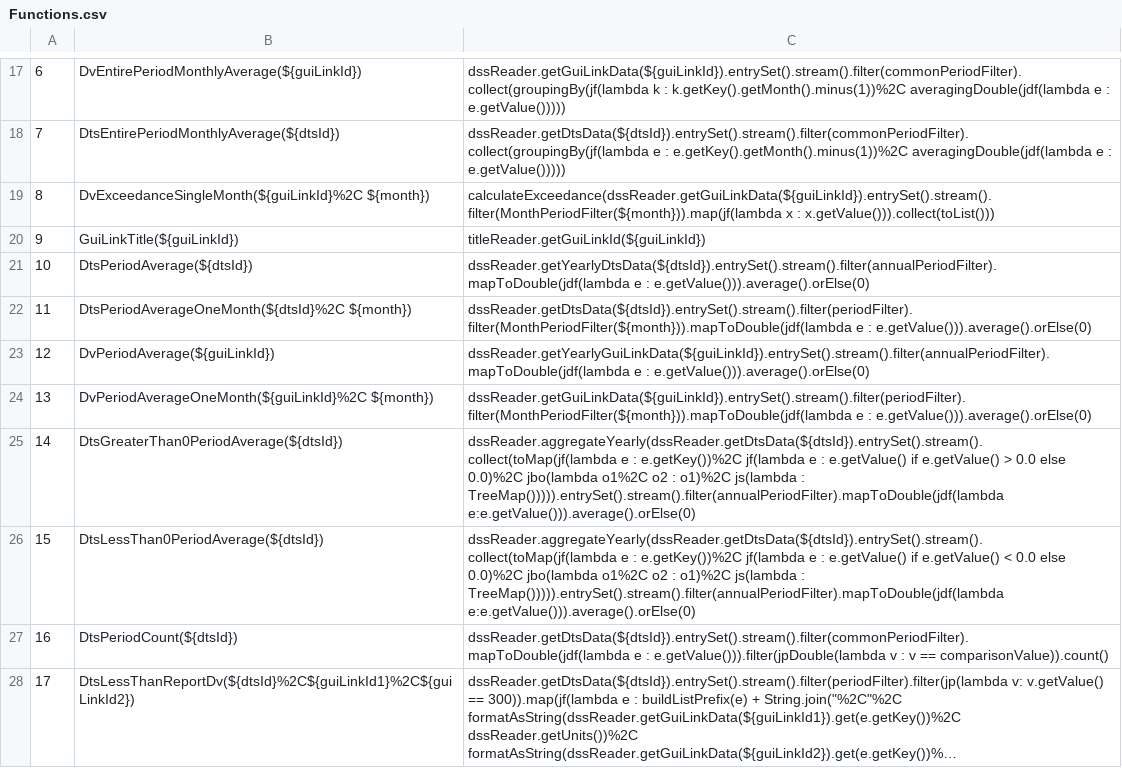
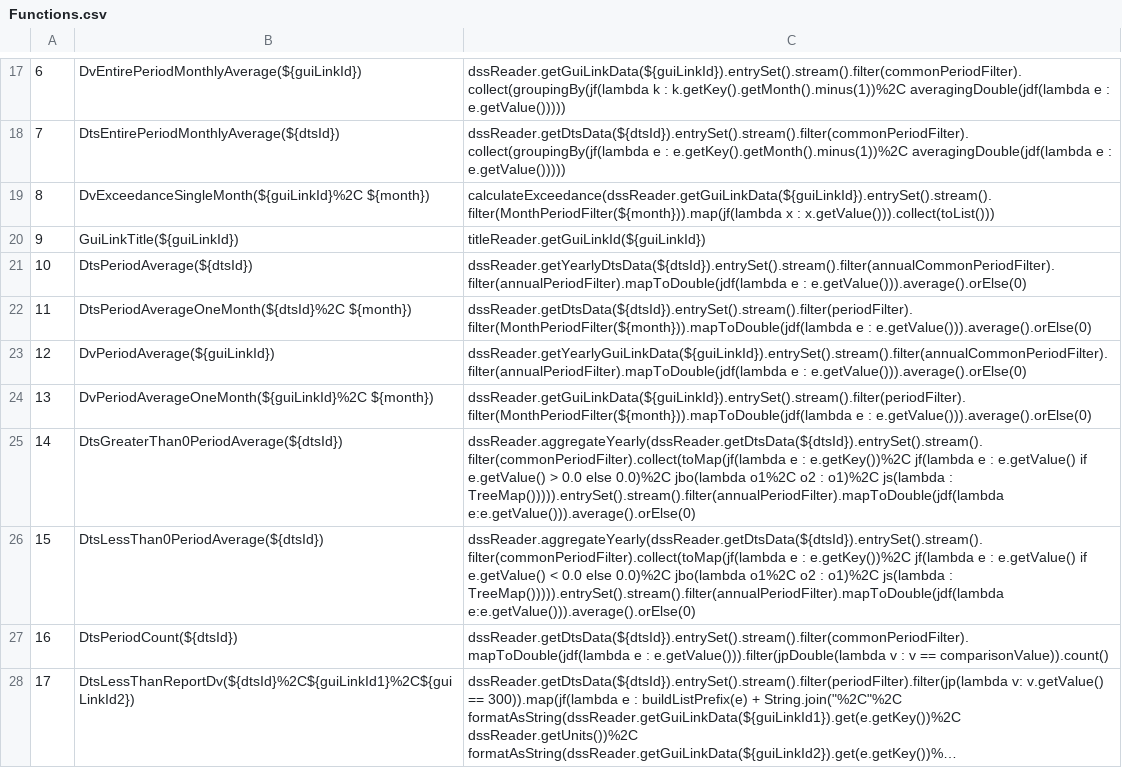
Before and after one commit to CentralValleyModeling/DWR-Enhanced-Post-Processing-Tool, a CSV file: eppt-nbui/src/main/config/qaqc/Functions.csv, drawn as a sheet; only a part is shown, gaps mark what is left out; long unchanged cells end in ….

Commit message:
DE-524 fix fill-up, draw-down, and storage change functions to be annual aggregate functions

```diff
--- a/eppt-nbui/src/main/config/qaqc/Functions.csv
+++ b/eppt-nbui/src/main/config/qaqc/Functions.csv
@@ -20,8 +20,8 @@
 9,GuiLinkTitle(${guiLinkId}),titleReader.getGuiLinkId(${guiLinkId})
-10,DtsPeriodAverage(${dtsId}),dssReader.getYearlyDtsData(${dtsId}).entrySet().stream().filter(annualPeriodFilter).mapToDouble(jdf(lambda e : e.getValue())).average().orElse(0)
+10,DtsPeriodAverage(${dtsId}),dssReader.getYearlyDtsData(${dtsId}).entrySet().stream().filter(annualCommonPeriodFilter).filter(annualPeriodFilter).mapToDouble(jdf(lambda e : e.getValue())).average().orElse(0)
 11,DtsPeriodAverageOneMonth(${dtsId}%2C ${month}),dssReader.getDtsData(${dtsId}).entrySet().stream().filter(periodFilter).filter(MonthPeriodFilter(${month})).mapToDouble(jdf(lambda e : e.getValue())).average().orElse(0)
-12,DvPeriodAverage(${guiLinkId}),dssReader.getYearlyGuiLinkData(${guiLinkId}).entrySet().stream().filter(annualPeriodFilter).mapToDouble(jdf(lambda e : e.getValue())).average().orElse(0)
+12,DvPeriodAverage(${guiLinkId}),dssReader.getYearlyGuiLinkData(${guiLinkId}).entrySet().stream().filter(annualCommonPeriodFilter).filter(annualPeriodFilter).mapToDouble(jdf(lambda e : e.getValue())).average().orElse(0)
 13,DvPeriodAverageOneMonth(${guiLinkId}%2C ${month}),dssReader.getGuiLinkData(${guiLinkId}).entrySet().stream().filter(periodFilter).filter(MonthPeriodFilter(${month})).mapToDouble(jdf(lambda e : e.getValue())).average().orElse(0)
-14,DtsGreaterThan0PeriodAverage(${dtsId}),dssReader.aggregateYearly(dssReader.getDtsData(${dtsId}).entrySet().stream().collect(toMap(jf(lambda e : e.getKey())%2C jf(lambda e : e.getValue() if e.getValue() > 0.0 else 0.0)%2C jbo(lambda o1%2C o2 : o1)%2C js(lambda : TreeMap())))).entrySet().stream().filter(annualPeriodFilter).mapToDouble(jdf(lambda e:e.getValue())).average().orElse(0)
-15,DtsLessThan0PeriodAverage(${dtsId}),dssReader.aggregateYearly(dssReader.getDtsData(${dtsId}).entrySet().stream().collect(toMap(jf(lambda e : e.getKey())%2C jf(lambda e : e.getValue() if e.getValue() < 0.0 else 0.0)%2C jbo(lambda o1%2C o2 : o1)%2C js(lambda : TreeMap())))).entrySet().stream().filter(annualPeriodFilter).mapToDouble(jdf(lambda e:e.getValue())).average().orElse(0)
+14,DtsGreaterThan0PeriodAverage(${dtsId}),dssReader.aggregateYearly(dssReader.getDtsData(${dtsId}).entrySet().stream().filter(commonPeriodFilter).collect(toMap(jf(lambda e : e.getKey())%2C jf(lambda e : e.getValue() if e.getValue() > 0.0 else 0.0)%2C jbo(lambda o1%2C o2 : o1)%2C js(lambda : TreeMap())))).entrySet().stream().filter(annualPeriodFilter).mapToDouble(jdf(lambda e:e.getValue())).average().orElse(0)
+15,DtsLessThan0PeriodAverage(${dtsId}),dssReader.aggregateYearly(dssReader.getDtsData(${dtsId}).entrySet().stream().filter(commonPeriodFilter).collect(toMap(jf(lambda e : e.getKey())%2C jf(lambda e : e.getValue() if e.getValue() < 0.0 else 0.0)%2C jbo(lambda o1%2C o2 : o1)%2C js(lambda : TreeMap())))).entrySet().stream().filter(annualPeriodFilter).mapToDouble(jdf(lambda e:e.getValue())).average().orElse(0)
 16,DtsPeriodCount(${dtsId}),dssReader.getDtsData(${dtsId}).entrySet().stream().filter(commonPeriodFilter).mapToDouble(jdf(lambda e : e.getValue())).filter(jpDouble(lambda v : v == comparisonValue)).count()
```
Also changed, not shown: 3 other files.
